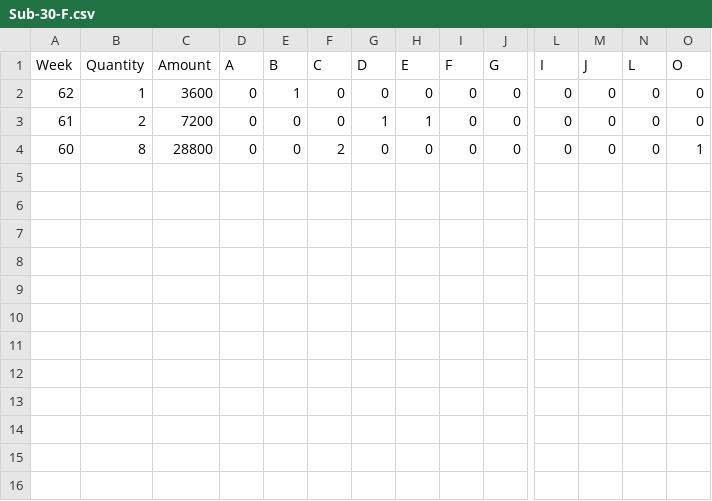
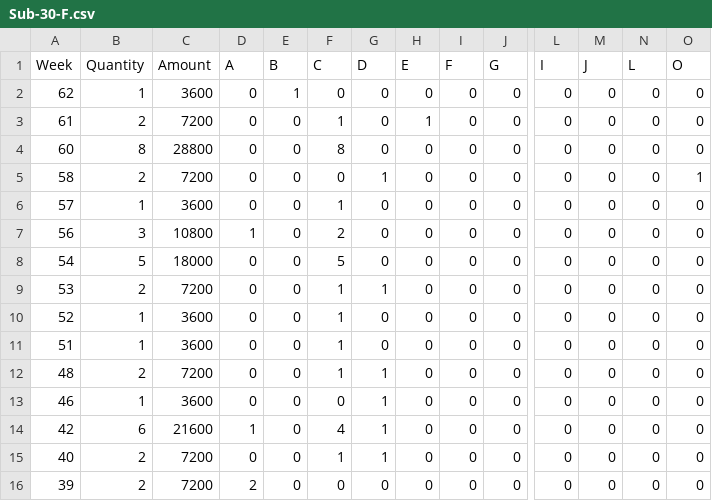
Before and after one commit to Anmol1696/MarkCon, a CSV file: Sub-30-F.csv, drawn as a sheet; only a part is shown, gaps mark what is left out; rows hold the shown columns only; the diff names each change by its address in the sheet, - before the commit and + after, or states it on an @@ line.

```diff
--- a/Sub-30-F.csv
+++ b/Sub-30-F.csv
-F3 (C): 0
+F3 (C): 1
-G3 (D): 1
+G3 (D): 0
-F4 (C): 2
+F4 (C): 8
-O4 (O): 1
+O4 (O): 0
+row 5: 58 | 2 | 7200 | 0 | 0 | 0 | 1 | 0 | 0 | 0 | 0 | 0 | 0 | 1
+row 6: 57 | 1 | 3600 | 0 | 0 | 1 | 0 | 0 | 0 | 0 | 0 | 0 | 0 | 0
+row 7: 56 | 3 | 10800 | 1 | 0 | 2 | 0 | 0 | 0 | 0 | 0 | 0 | 0 | 0
+row 8: 54 | 5 | 18000 | 0 | 0 | 5 | 0 | 0 | 0 | 0 | 0 | 0 | 0 | 0
+row 9: 53 | 2 | 7200 | 0 | 0 | 1 | 1 | 0 | 0 | 0 | 0 | 0 | 0 | 0
+row 10: 52 | 1 | 3600 | 0 | 0 | 1 | 0 | 0 | 0 | 0 | 0 | 0 | 0 | 0
+row 11: 51 | 1 | 3600 | 0 | 0 | 1 | 0 | 0 | 0 | 0 | 0 | 0 | 0 | 0
+row 12: 48 | 2 | 7200 | 0 | 0 | 1 | 1 | 0 | 0 | 0 | 0 | 0 | 0 | 0
+row 13: 46 | 1 | 3600 | 0 | 0 | 0 | 1 | 0 | 0 | 0 | 0 | 0 | 0 | 0
+row 14: 42 | 6 | 21600 | 1 | 0 | 4 | 1 | 0 | 0 | 0 | 0 | 0 | 0 | 0
+row 15: 40 | 2 | 7200 | 0 | 0 | 1 | 1 | 0 | 0 | 0 | 0 | 0 | 0 | 0
+row 16: 39 | 2 | 7200 | 2 | 0 | 0 | 0 | 0 | 0 | 0 | 0 | 0 | 0 | 0
```
Also changed, not shown: 6B-1D.csv, Others.csv, 13 other files.
